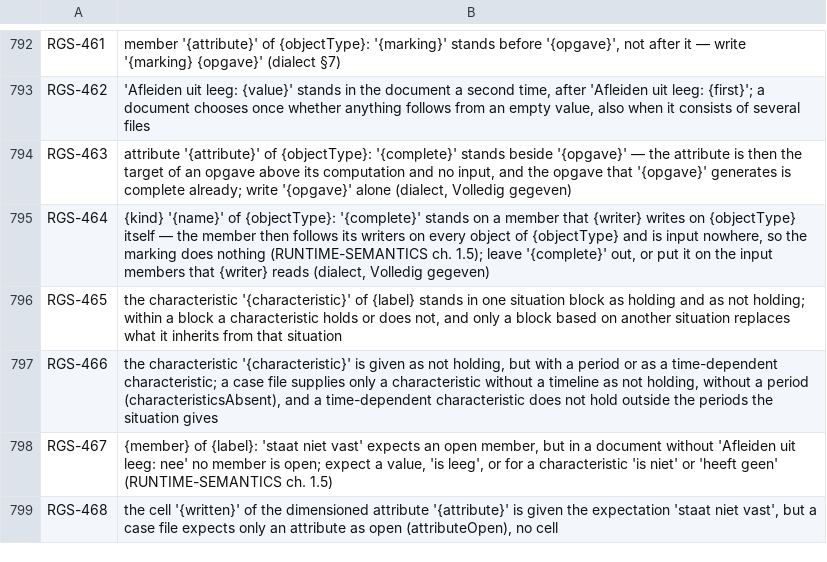
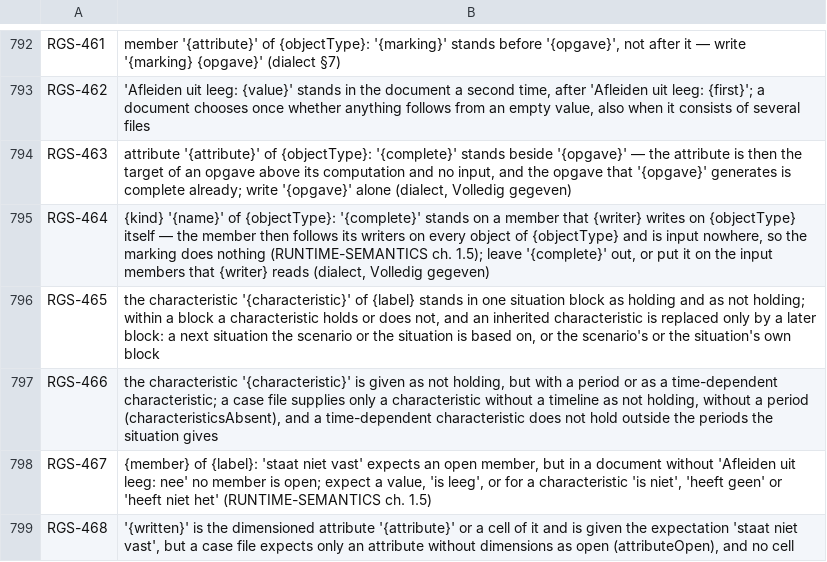
Before and after one commit to uchar-dev/uchar, a TSV file: frontends/regelspraak/src/main/resources/dev/uchar/regelspraak/message/messages-frontend.en.tsv, drawn as a sheet; only a part is shown, gaps mark what is left out.

```diff
--- a/frontends/regelspraak/src/main/resources/dev/uchar/regelspraak/message/messages-frontend.en.tsv
+++ b/frontends/regelspraak/src/main/resources/dev/uchar/regelspraak/message/messages-frontend.en.tsv
@@ -795,5 +795,5 @@ RGS-463	attribute '{attribute}' of {objectType}: '{complete}' stands beside '{op
 RGS-464	{kind} '{name}' of {objectType}: '{complete}' stands on a member that {writer} writes on {objectType} itself — the member then follows its writers on every object of {objectType} and is input nowhere, so the marking does nothing (RUNTIME-SEMANTICS ch. 1.5); leave '{complete}' out, or put it on the input members that {writer} reads (dialect, Volledig gegeven)
-RGS-465	the characteristic '{characteristic}' of {label} stands in one situation block as holding and as not holding; within a block a characteristic holds or does not, and only a block based on another situation replaces what it inherits from that situation
+RGS-465	the characteristic '{characteristic}' of {label} stands in one situation block as holding and as not holding; within a block a characteristic holds or does not, and an inherited characteristic is replaced only by a later block: a next situation the scenario or the situation is based on, or the scenario's or the situation's own block
 RGS-466	the characteristic '{characteristic}' is given as not holding, but with a period or as a time-dependent characteristic; a case file supplies only a characteristic without a timeline as not holding, without a period (characteristicsAbsent), and a time-dependent characteristic does not hold outside the periods the situation gives
-RGS-467	{member} of {label}: 'staat niet vast' expects an open member, but in a document without 'Afleiden uit leeg: nee' no member is open; expect a value, 'is leeg', or for a characteristic 'is niet' or 'heeft geen' (RUNTIME-SEMANTICS ch. 1.5)
-RGS-468	the cell '{written}' of the dimensioned attribute '{attribute}' is given the expectation 'staat niet vast', but a case file expects only an attribute as open (attributeOpen), no cell
+RGS-467	{member} of {label}: 'staat niet vast' expects an open member, but in a document without 'Afleiden uit leeg: nee' no member is open; expect a value, 'is leeg', or for a characteristic 'is niet', 'heeft geen' or 'heeft niet het' (RUNTIME-SEMANTICS ch. 1.5)
+RGS-468	'{written}' is the dimensioned attribute '{attribute}' or a cell of it and is given the expectation 'staat niet vast', but a case file expects only an attribute without dimensions as open (attributeOpen), and no cell
```
Also changed, not shown: frontends/regelspraak/src/main/resources/dev/uchar/regelspraak/diagnostic-codes.tsv, frontends/regelspraak/src/main/resources/dev/uchar/regelspraak/message/messages-frontend.nl.tsv, 7 other files.
